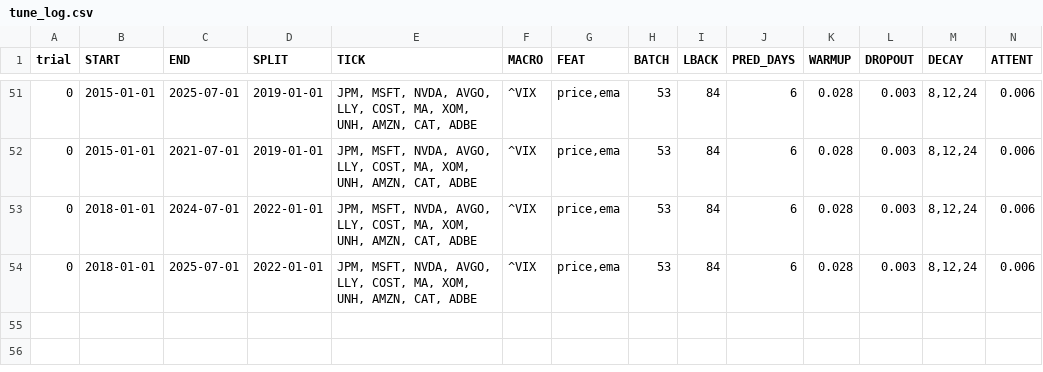
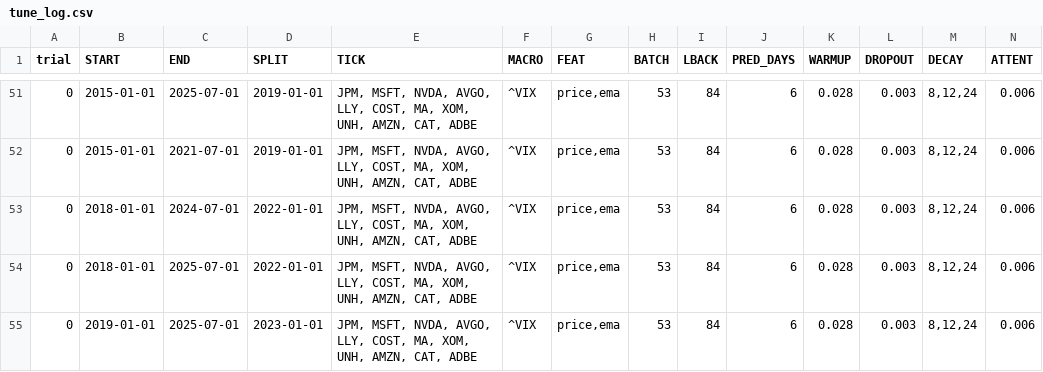
Before and after one commit to diegomontemayor123/algo_trader, a CSV file: csv/tune_log.csv, drawn as a sheet; only a part is shown, gaps mark what is left out; rows hold the shown columns only; the diff names each change by its address in the sheet, - before the commit and + after, or states it on an @@ line.

```diff
--- a/csv/tune_log.csv
+++ b/csv/tune_log.csv
+row 55: 0 | 2019-01-01 | 2025-07-01 | 2023-01-01 | JPM, MSFT, NVDA, AVGO, LLY, COST, MA, XOM, UNH, AMZN, CAT, ADBE | ^VIX | price,ema | 53 | 84 | 6 | 0.028 | 0.003 | 8,12,24 | 0.006
```
Also changed, not shown: 14 other files.
